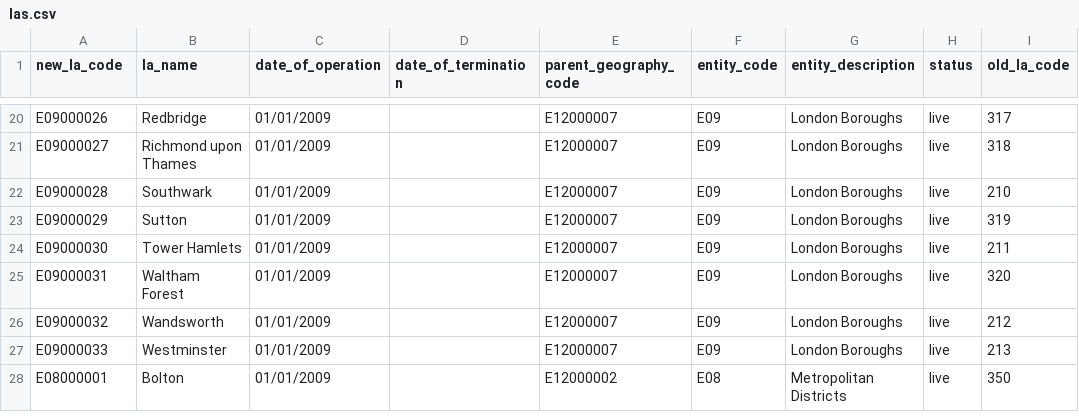
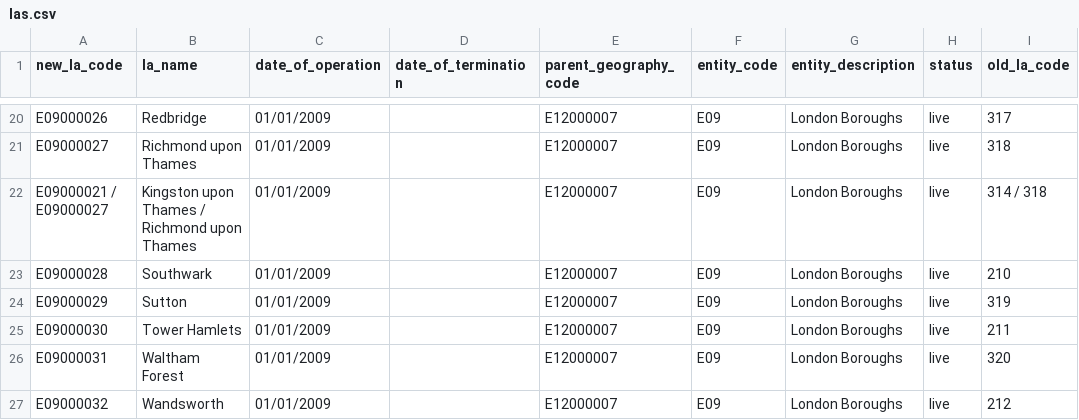
Before and after one commit to dfe-analytical-services/dfe-published-data-qa, a CSV file: data/las.csv, drawn as a sheet; only a part is shown, gaps mark what is left out; the shorter side is filled out with more unchanged rows.

Commit message:
Added joint LAs for CSWW return

```diff
--- a/data/las.csv
+++ b/data/las.csv
@@ -21,2 +21,3 @@ E09000026,Redbridge,01/01/2009,,E12000007,E09,London Boroughs,live,317
 E09000027,Richmond upon Thames,01/01/2009,,E12000007,E09,London Boroughs,live,318
+E09000021 / E09000027,Kingston upon Thames / Richmond upon Thames,01/01/2009,,E12000007,E09,London Boroughs,live,314 / 318
 E09000028,Southwark,01/01/2009,,E12000007,E09,London Boroughs,live,210
```
